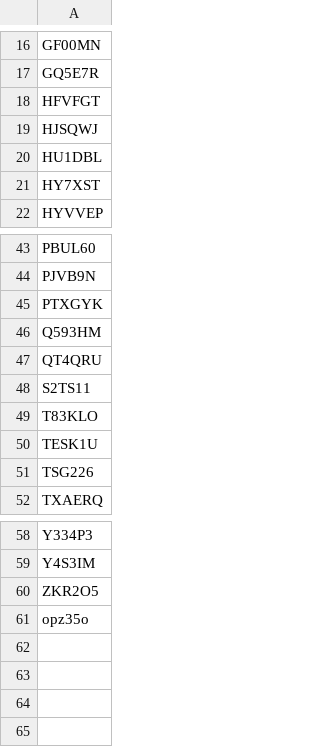
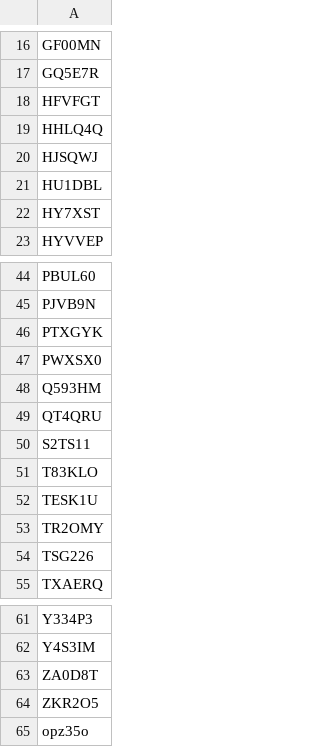
Before and after one commit to petyaracz/Racz2026mondasz, a TSV file: dat/passed.tsv, drawn as a sheet; only a part is shown, gaps mark what is left out; the diff names each change by its address in the sheet, - before the commit and + after, or states it on an @@ line.

```diff
--- a/dat/passed.tsv
+++ b/dat/passed.tsv
+row 19: HHLQ4Q
+row 47: PWXSX0
+row 53: TR2OMY
+row 63: ZA0D8T
```
Also changed, not shown: 1 other file.
